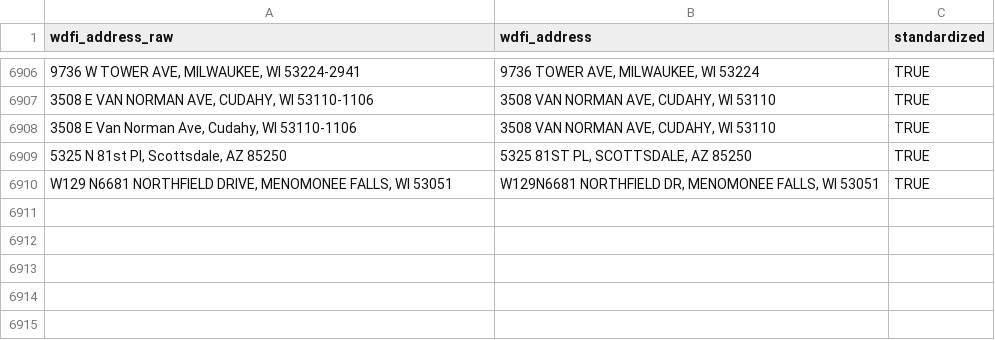
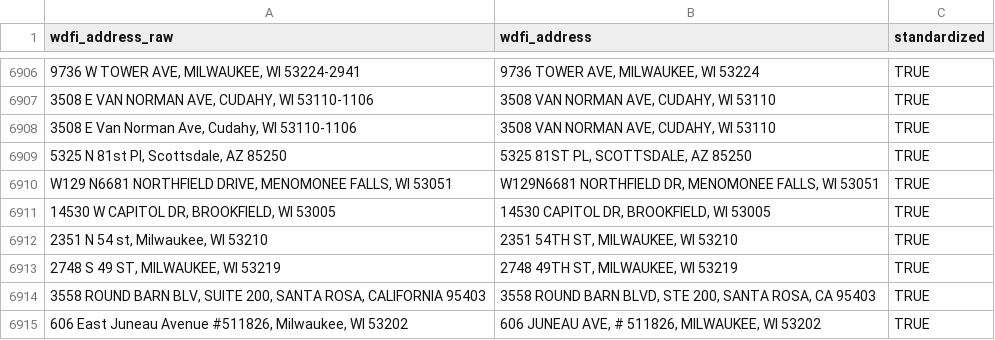
Before and after one commit to jdjohn215/mke-owner-networks, a CSV file: data/wdfi/standardized-addresses.csv, drawn as a sheet; only a part is shown, gaps mark what is left out; the diff names each change by its address in the sheet, - before the commit and + after, or states it on an @@ line.

```diff
--- a/data/wdfi/standardized-addresses.csv
+++ b/data/wdfi/standardized-addresses.csv
+row 6911: 14530 W CAPITOL DR, BROOKFIELD, WI 53005 | 14530 CAPITOL DR, BROOKFIELD, WI 53005 | TRUE
+row 6912: 2351 N 54 st, Milwaukee, WI 53210 | 2351 54TH ST, MILWAUKEE, WI 53210 | TRUE
+row 6913: 2748 S 49 ST, MILWAUKEE, WI 53219 | 2748 49TH ST, MILWAUKEE, WI 53219 | TRUE
+row 6914: 3558 ROUND BARN BLV, SUITE 200, SANTA ROSA, CALIFORNIA 95403 | 3558 ROUND BARN BLVD, STE 200, SANTA ROSA, CA 95403 | TRUE
+row 6915: 606 East Juneau Avenue #511826, Milwaukee, WI 53202 | 606 JUNEAU AVE, # 511826, MILWAUKEE, WI 53202 | TRUE
```
Also changed, not shown: data/final-output/overall-summary-stats.csv, 28 other files.
